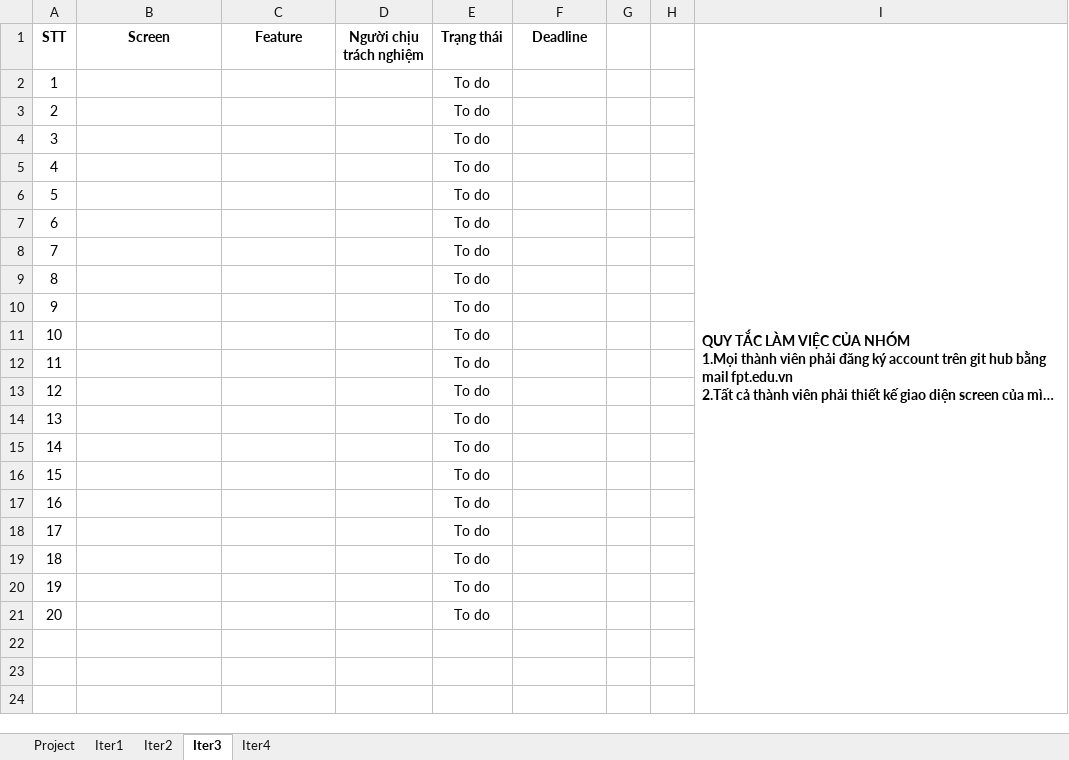
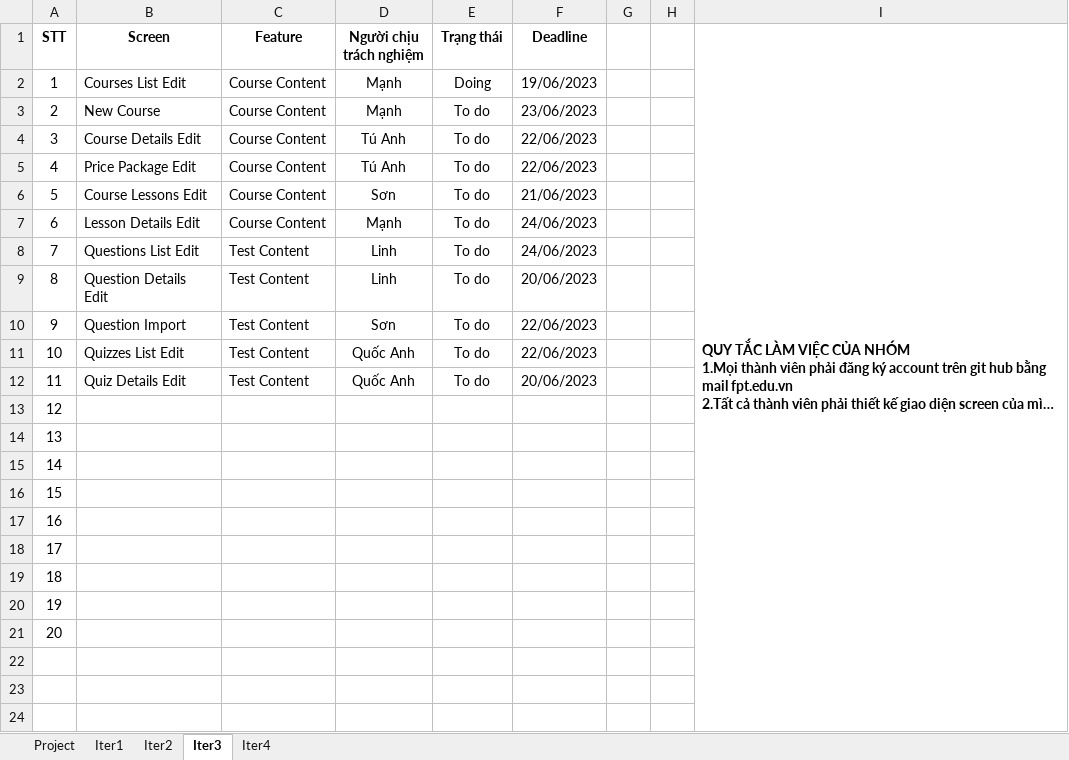
Before and after one commit to manhpthe170244/SWP391-Group4-OnlineLearningSystem, an Excel workbook: SWP/Week6/Docs/SWP_OnLineLearning_WeeklyReport.xlsx, sheet Iter3, drawn as a sheet; only a part is shown; long unchanged cells end in …; values as stored, in another font and other column widths than the file's, no borders; removed rows and columns are numbered as before the commit, all else as after; the diff names each change by its address in the sheet, - before the commit and + after, or states it on an @@ line.

```diff
--- a/SWP/Week6/Docs/SWP_OnLineLearning_WeeklyReport.xlsx (sheet Iter3)
+++ b/SWP/Week6/Docs/SWP_OnLineLearning_WeeklyReport.xlsx (sheet Iter3)
-row 2: 1 |  |  |  | To do
+row 2: 1 | Courses List Edit | Course Content | Mạnh | Doing | 19/06/2023
-B3 (Screen): (empty)
+B3 (Screen): New Course
-C3:C7 (Feature): (empty)
+C3:C7 (Feature): Course Content
-D3 (Người chịu trách nghiệm): (empty)
+D3 (Người chịu trách nghiệm): Mạnh
-F3 (Deadline): (empty)
+F3 (Deadline): 23/06/2023
-B4 (Screen): (empty)
+B4 (Screen): Course Details Edit
-D4:D5 (Người chịu trách nghiệm): (empty)
+D4:D5 (Người chịu trách nghiệm): Tú Anh
-F4:F5 (Deadline): (empty)
+F4:F5 (Deadline): 22/06/2023
-B5 (Screen): (empty)
+B5 (Screen): Price Package Edit
-B6 (Screen): (empty)
+B6 (Screen): Course Lessons Edit
-D6 (Người chịu trách nghiệm): (empty)
+D6 (Người chịu trách nghiệm): Sơn
-F6 (Deadline): (empty)
+F6 (Deadline): 21/06/2023
-B7 (Screen): (empty)
+B7 (Screen): Lesson Details Edit
-D7 (Người chịu trách nghiệm): (empty)
+D7 (Người chịu trách nghiệm): Mạnh
-F7:F8 (Deadline): (empty)
+F7:F8 (Deadline): 24/06/2023
-B8 (Screen): (empty)
+B8 (Screen): Questions List Edit
-C8:C12 (Feature): (empty)
+C8:C12 (Feature): Test Content
-D8:D9 (Người chịu trách nghiệm): (empty)
+D8:D9 (Người chịu trách nghiệm): Linh
-B9 (Screen): (empty)
+B9 (Screen): Question Details Edit
-F9 (Deadline): (empty)
+F9 (Deadline): 20/06/2023
-B10 (Screen): (empty)
+B10 (Screen): Question Import
-D10 (Người chịu trách nghiệm): (empty)
+D10 (Người chịu trách nghiệm): Sơn
-F10:F11 (Deadline): (empty)
+F10:F11 (Deadline): 22/06/2023
-B11 (Screen): (empty)
+B11 (Screen): Quizzes List Edit
-D11:D12 (Người chịu trách nghiệm): (empty)
+D11:D12 (Người chịu trách nghiệm): Quốc Anh
-B12 (Screen): (empty)
+B12 (Screen): Quiz Details Edit
-F12 (Deadline): (empty)
+F12 (Deadline): 20/06/2023
-E13:E21 (Trạng thái): To do
+E13:E21 (Trạng thái): (empty)
```
Also changed, not shown: SWP/Week6/Docs/SWP_OnLineLearning_WeeklyReport_W6.xlsx, 1 other file.
